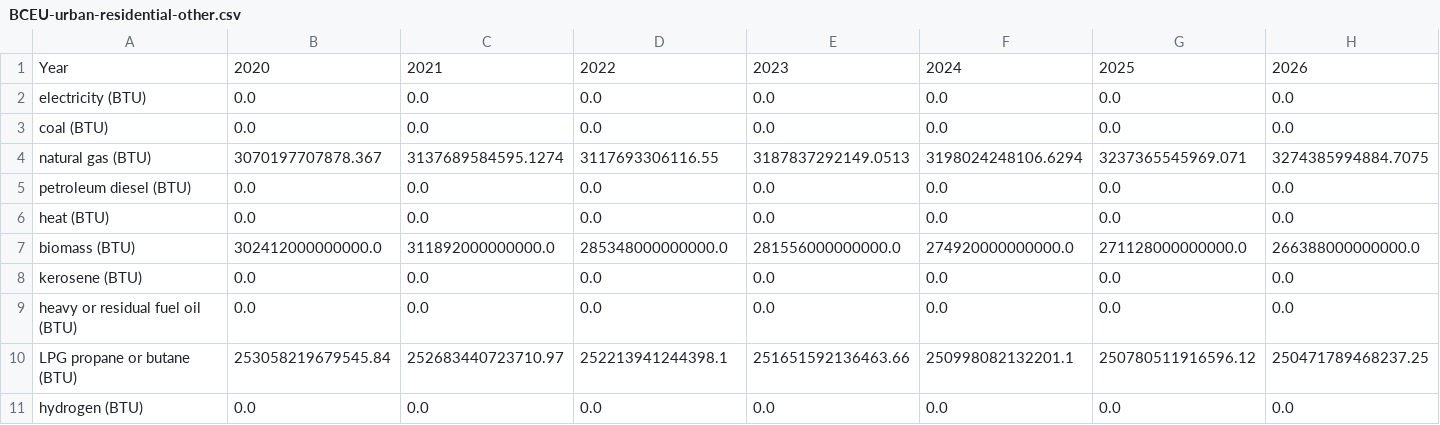
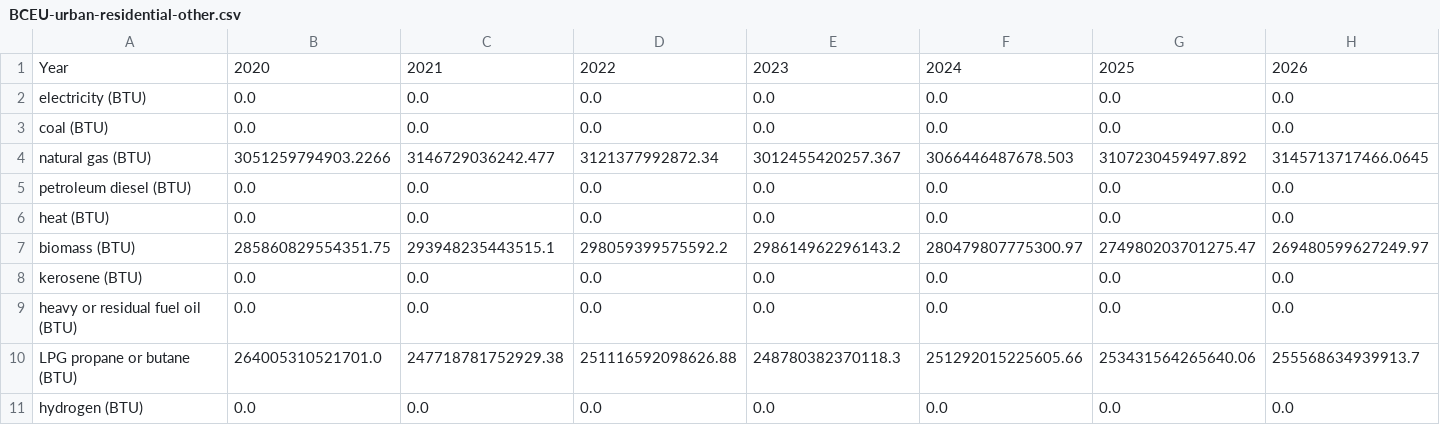
Before and after one commit to climatepolicylab/eps-brazil-cpl, a CSV file: InputData/bldgs/BCEU/BCEU-urban-residential-other.csv, drawn as a sheet; only a part is shown; removed rows and columns are numbered as before the commit, all else as after; rows hold the shown columns only; the diff names each change by its address in the sheet, - before the commit and + after, or states it on an @@ line.

```diff
--- a/InputData/bldgs/BCEU/BCEU-urban-residential-other.csv
+++ b/InputData/bldgs/BCEU/BCEU-urban-residential-other.csv
-row 4: natural gas (BTU) | 3070197707878.367 | 3137689584595.1274 | 3117693306116.55 | 3187837292149.0513 | 3198024248106.6294 | 3237365545969.071 | 3274385994884.7075
+row 4: natural gas (BTU) | 3051259794903.2266 | 3146729036242.477 | 3121377992872.34 | 3012455420257.367 | 3066446487678.503 | 3107230459497.892 | 3145713717466.0645
-row 7: biomass (BTU) | 302412000000000.0 | 311892000000000.0 | 285348000000000.0 | 281556000000000.0 | 274920000000000.0 | 271128000000000.0 | 266388000000000.0
+row 7: biomass (BTU) | 285860829554351.75 | 293948235443515.1 | 298059399575592.2 | 298614962296143.2 | 280479807775300.97 | 274980203701275.47 | 269480599627249.97
-row 10: LPG propane or butane (BTU) | 253058219679545.84 | 252683440723710.97 | 252213941244398.1 | 251651592136463.66 | 250998082132201.1 | 250780511916596.12 | 250471789468237.25
+row 10: LPG propane or butane (BTU) | 264005310521701.0 | 247718781752929.38 | 251116592098626.88 | 248780382370118.3 | 251292015225605.66 | 253431564265640.06 | 255568634939913.7
```
Also changed, not shown: InputData/bldgs/BCEU/BCEU-commercial-appl.csv, InputData/bldgs/BCEU/BCEU-commercial-cooling.csv, 6 other files.
